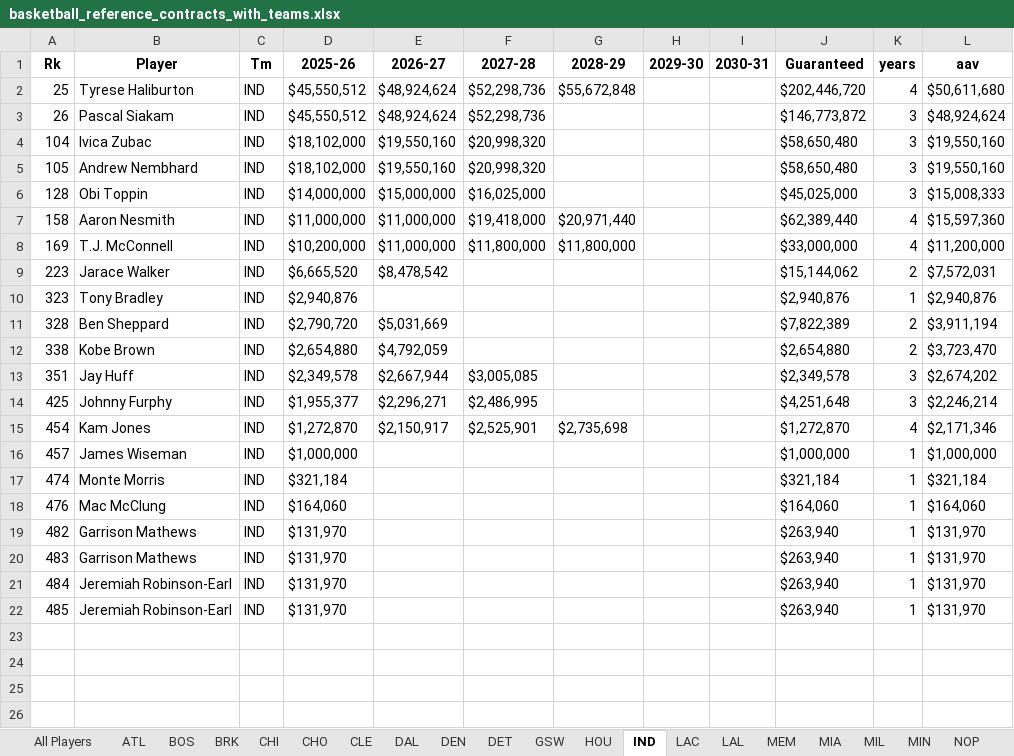
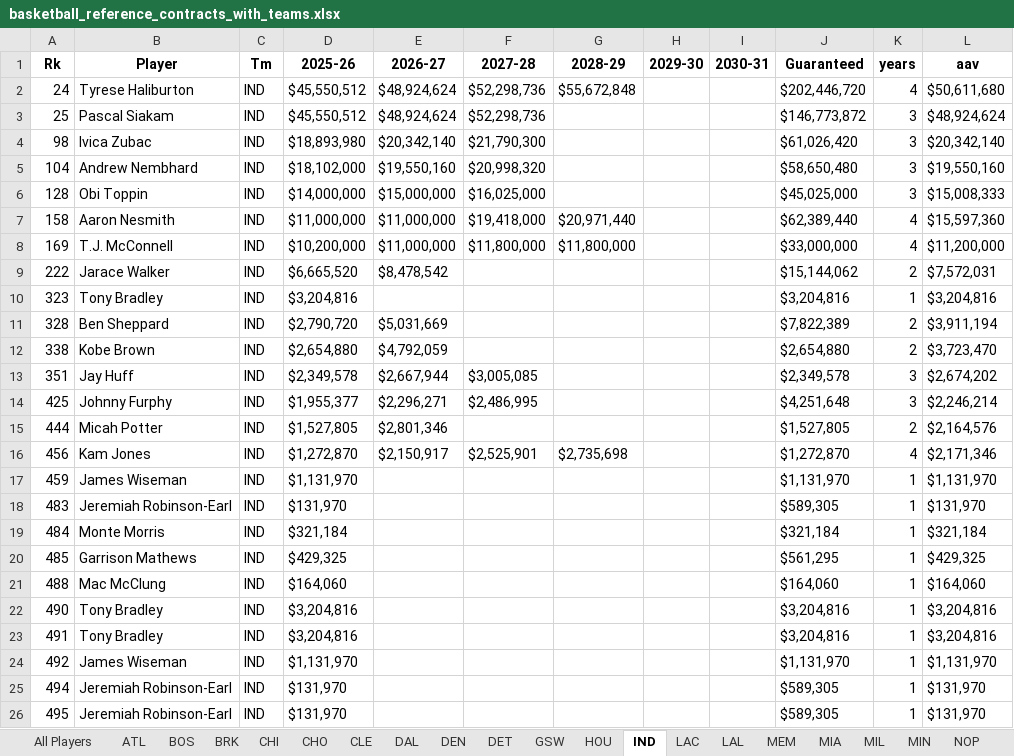
Before and after one commit to JadenDabreo/PlayerValue, an Excel workbook: Contracts/basketball_reference_contracts_with_teams.xlsx, sheet IND, drawn as a sheet; only a part is shown; values as stored, in another font and other column widths than the file's, no borders; removed rows and columns are numbered as before the commit, all else as after; the diff covers the shown part only; the diff names each change by its address in the sheet, - before the commit and + after, or states it on an @@ line.

```diff
--- a/Contracts/basketball_reference_contracts_with_teams.xlsx (sheet IND)
+++ b/Contracts/basketball_reference_contracts_with_teams.xlsx (sheet IND)
-A2 (Rk): 25
+A2 (Rk): 24
-A3 (Rk): 26
+A3 (Rk): 25
+row 4: 98 | Ivica Zubac | IND | $18,893,980 | $20,342,140 | $21,790,300 |  |  |  | $61,026,420 | 3 | $20,342,140
-B5 (Player): Ivica Zubac
+B5 (Player): Andrew Nembhard
-row 5: 105 | Andrew Nembhard | IND | $18,102,000 | $19,550,160 | $20,998,320 |  |  |  | $58,650,480 | 3 | $19,550,160
-A9 (Rk): 223
+A9 (Rk): 222
-D10 (2025-26): $2,940,876
+D10 (2025-26): $3,204,816
-J10 (Guaranteed): $2,940,876
+J10 (Guaranteed): $3,204,816
-L10 (aav): $2,940,876
+L10 (aav): $3,204,816
+row 15: 444 | Micah Potter | IND | $1,527,805 | $2,801,346 |  |  |  |  | $1,527,805 | 2 | $2,164,576
-A16 (Rk): 454
+A16 (Rk): 456
-row 16: 457 | James Wiseman | IND | $1,000,000 |  |  |  |  |  | $1,000,000 | 1 | $1,000,000
-row 17: 474 | Monte Morris | IND | $321,184 |  |  |  |  |  | $321,184 | 1 | $321,184
-row 18: 476 | Mac McClung | IND | $164,060 |  |  |  |  |  | $164,060 | 1 | $164,060
-row 19: 482 | Garrison Mathews | IND | $131,970 |  |  |  |  |  | $263,940 | 1 | $131,970
+row 17: 459 | James Wiseman | IND | $1,131,970 |  |  |  |  |  | $1,131,970 | 1 | $1,131,970
-B18 (Player): Garrison Mathews
+B18 (Player): Jeremiah Robinson-Earl
-J18 (Guaranteed): $263,940
+J18 (Guaranteed): $589,305
-B19 (Player): Jeremiah Robinson-Earl
+B19 (Player): Monte Morris
-D19 (2025-26): $131,970
+D19 (2025-26): $321,184
-J19 (Guaranteed): $263,940
+J19 (Guaranteed): $321,184
-L19 (aav): $131,970
+L19 (aav): $321,184
-B20 (Player): Jeremiah Robinson-Earl
+B20 (Player): Garrison Mathews
-D20 (2025-26): $131,970
+D20 (2025-26): $429,325
-J20 (Guaranteed): $263,940
+J20 (Guaranteed): $561,295
-L20 (aav): $131,970
+L20 (aav): $429,325
+row 21: 488 | Mac McClung | IND | $164,060 |  |  |  |  |  | $164,060 | 1 | $164,060
+row 22: 490 | Tony Bradley | IND | $3,204,816 |  |  |  |  |  | $3,204,816 | 1 | $3,204,816
+row 23: 491 | Tony Bradley | IND | $3,204,816 |  |  |  |  |  | $3,204,816 | 1 | $3,204,816
+row 24: 492 | James Wiseman | IND | $1,131,970 |  |  |  |  |  | $1,131,970 | 1 | $1,131,970
+row 25: 494 | Jeremiah Robinson-Earl | IND | $131,970 |  |  |  |  |  | $589,305 | 1 | $131,970
+row 26: 495 | Jeremiah Robinson-Earl | IND | $131,970 |  |  |  |  |  | $589,305 | 1 | $131,970
```
Also changed, not shown: 3 added rows elsewhere in this sheet, sheet All Players, sheet WAS, sheet BRK, sheet PHO, sheet POR, sheet LAC, 24 more sheets, EPM_stats/epm_players_by_team_[2026].xlsx, PlayerValue/player_value_2026.xlsx, 5 other files.
